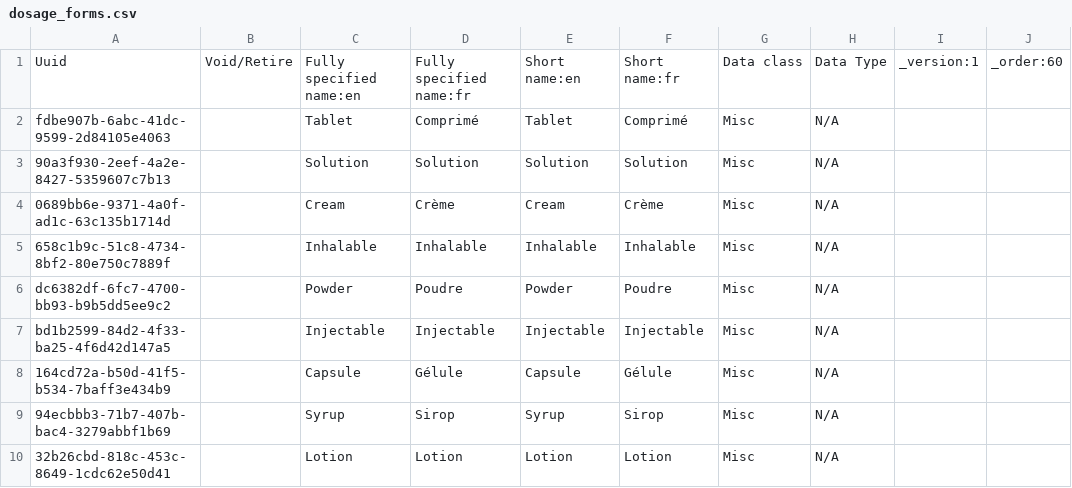
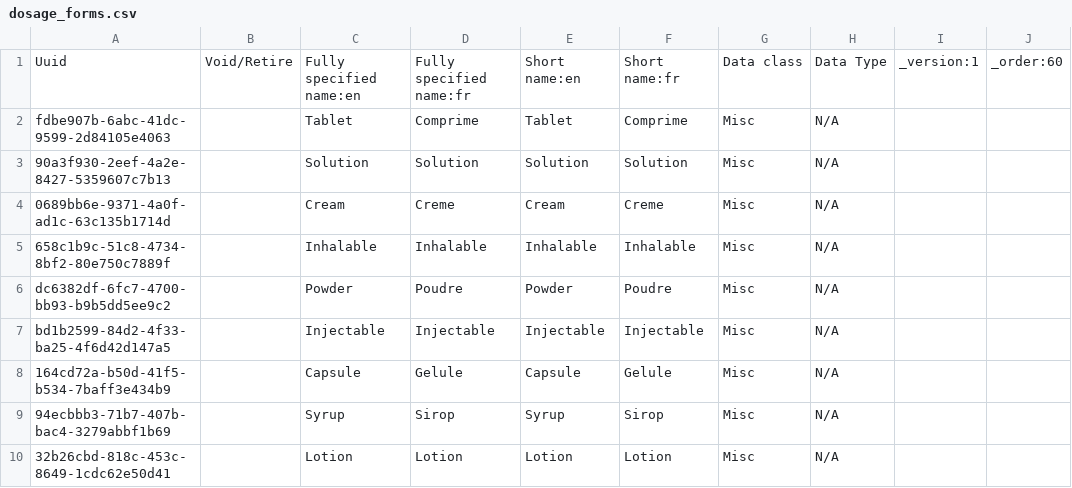
Before and after one commit to mekomsolutions/openmrs-config-haiti, a CSV file: configuration/concepts/dosage_forms.csv, drawn as a sheet; only a part is shown.

```diff
--- a/configuration/concepts/dosage_forms.csv
+++ b/configuration/concepts/dosage_forms.csv
@@ -1,5 +1,5 @@
 Uuid,Void/Retire,Fully specified name:en,Fully specified name:fr,Short name:en,Short name:fr,Data class,Data Type,_version:1,_order:60
-fdbe907b-6abc-41dc-9599-2d84105e4063,,Tablet,Comprimé,Tablet,Comprimé,Misc,N/A,,
+fdbe907b-6abc-41dc-9599-2d84105e4063,,Tablet,Comprime,Tablet,Comprime,Misc,N/A,,
 90a3f930-2eef-4a2e-8427-5359607c7b13,,Solution,Solution,Solution,Solution,Misc,N/A,,
-0689bb6e-9371-4a0f-ad1c-63c135b1714d,,Cream,Crème,Cream,Crème,Misc,N/A,,
+0689bb6e-9371-4a0f-ad1c-63c135b1714d,,Cream,Creme,Cream,Creme,Misc,N/A,,
 658c1b9c-51c8-4734-8bf2-80e750c7889f,,Inhalable,Inhalable,Inhalable,Inhalable,Misc,N/A,,
@@ -7,3 +7,3 @@ dc6382df-6fc7-4700-bb93-b9b5dd5ee9c2,,Powder,Poudre,Powder,Poudre,Misc,N/A,,
 bd1b2599-84d2-4f33-ba25-4f6d42d147a5,,Injectable,Injectable,Injectable,Injectable,Misc,N/A,,
-164cd72a-b50d-41f5-b534-7baff3e434b9,,Capsule,Gélule,Capsule,Gélule,Misc,N/A,,
+164cd72a-b50d-41f5-b534-7baff3e434b9,,Capsule,Gelule,Capsule,Gelule,Misc,N/A,,
 94ecbbb3-71b7-407b-bac4-3279abbf1b69,,Syrup,Sirop,Syrup,Sirop,Misc,N/A,,
```
Also changed, not shown: configuration/concepts/commons.csv, configuration/concepts/patient_document.csv, 4 other files.
